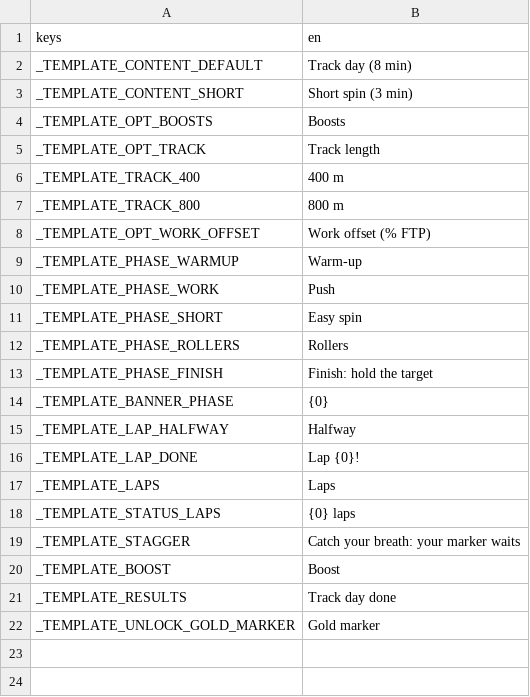
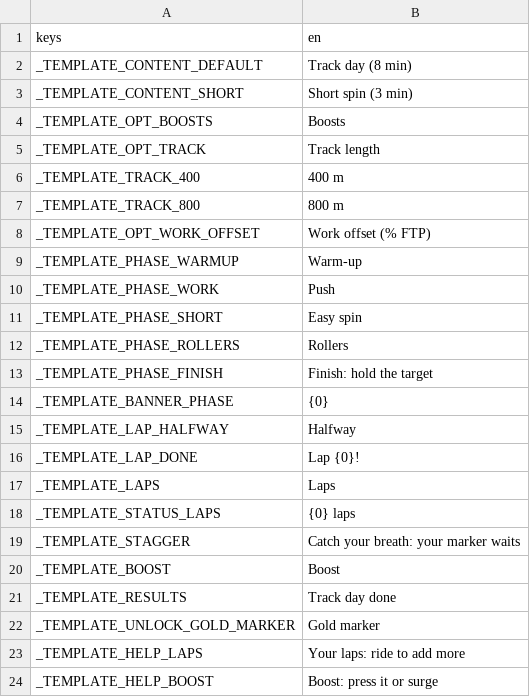
Before and after one commit to shoedler/wattlands, a CSV file: content/_template/strings.csv, drawn as a sheet; the diff names each change by its address in the sheet, - before the commit and + after, or states it on an @@ line.

```diff
--- a/content/_template/strings.csv
+++ b/content/_template/strings.csv
+row 23: _TEMPLATE_HELP_LAPS | Your laps: ride to add more
+row 24: _TEMPLATE_HELP_BOOST | Boost: press it or surge
```
Also changed, not shown: content/strings/app.csv, content/strings/ui.csv, 28 other files.
